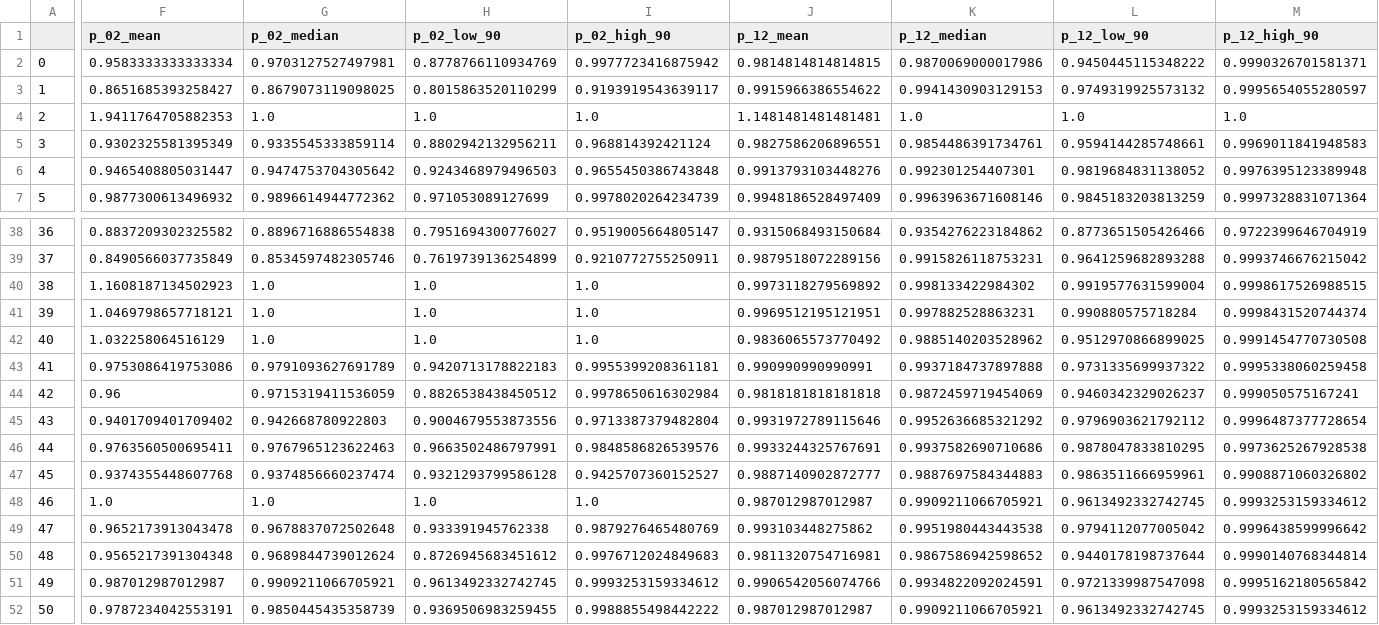
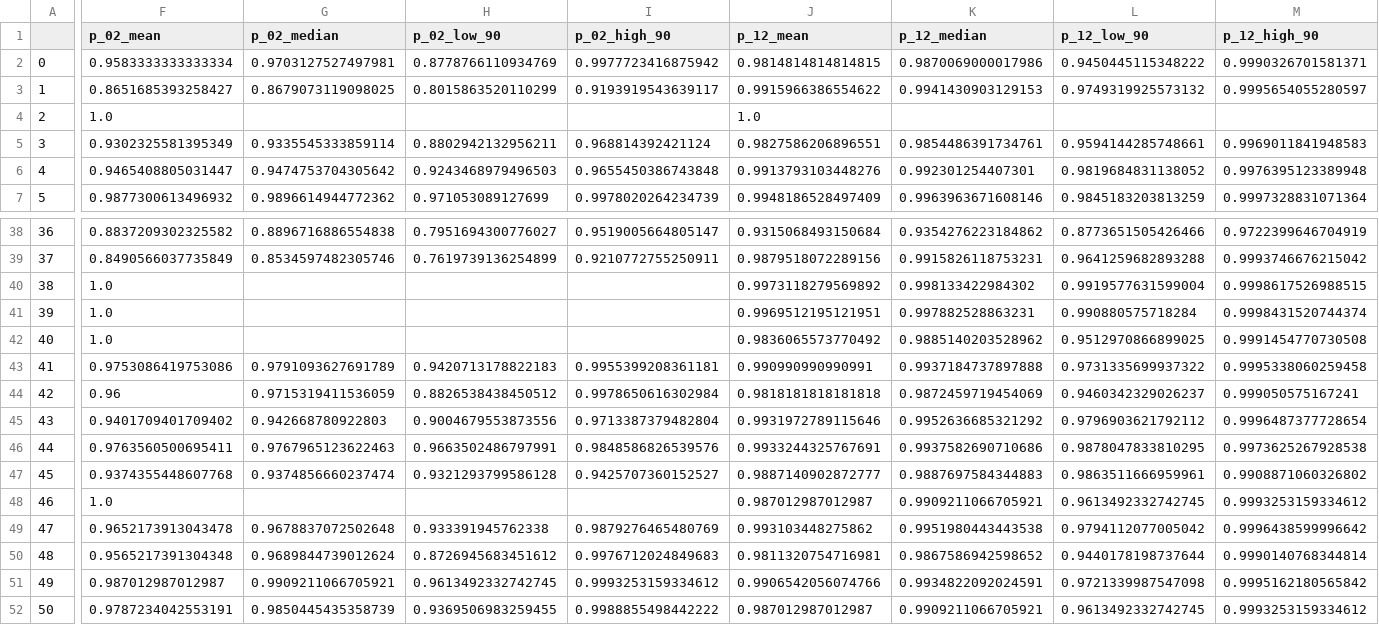
Before and after one commit to BentoLab-DiseaseDynamics/Cornell_JHU-hierarchSIR, a CSV file: data/interim/cases/NHSN-HRD_archive/preliminary_backfilled/NHSN-HRD_reference-date-2025-12-13_gathered-2025-12-10-18-12-12_backfill_beta-binomial-estimates.csv, drawn as a sheet; only a part is shown, gaps mark what is left out; the diff names each change by its address in the sheet, - before the commit and + after, or states it on an @@ line.

```diff
--- a/data/interim/cases/NHSN-HRD_archive/preliminary_backfilled/NHSN-HRD_reference-date-2025-12-13_gathered-2025-12-10-18-12-12_backfill_beta-binomial-estimates.csv
+++ b/data/interim/cases/NHSN-HRD_archive/preliminary_backfilled/NHSN-HRD_reference-date-2025-12-13_gathered-2025-12-10-18-12-12_backfill_beta-binomial-estimates.csv
-F4 (p_02_mean): 1.9411764705882353
+F4 (p_02_mean): 1.0
-G4 (p_02_median): 1.0
+G4 (p_02_median): (empty)
-H4 (p_02_low_90): 1.0
+H4 (p_02_low_90): (empty)
-I4 (p_02_high_90): 1.0
+I4 (p_02_high_90): (empty)
-J4 (p_12_mean): 1.1481481481481481
+J4 (p_12_mean): 1.0
-K4 (p_12_median): 1.0
+K4 (p_12_median): (empty)
-L4 (p_12_low_90): 1.0
+L4 (p_12_low_90): (empty)
-M4 (p_12_high_90): 1.0
+M4 (p_12_high_90): (empty)
-F40 (p_02_mean): 1.1608187134502923
+F40 (p_02_mean): 1.0
-G40:G42 (p_02_median): 1.0
+G40:G42 (p_02_median): (empty)
-H40:H42 (p_02_low_90): 1.0
+H40:H42 (p_02_low_90): (empty)
-I40:I42 (p_02_high_90): 1.0
+I40:I42 (p_02_high_90): (empty)
-F41 (p_02_mean): 1.0469798657718121
+F41 (p_02_mean): 1.0
-F42 (p_02_mean): 1.032258064516129
+F42 (p_02_mean): 1.0
-G48 (p_02_median): 1.0
+G48 (p_02_median): (empty)
-H48 (p_02_low_90): 1.0
+H48 (p_02_low_90): (empty)
-I48 (p_02_high_90): 1.0
+I48 (p_02_high_90): (empty)
```
Also changed, not shown: 2 other files.
